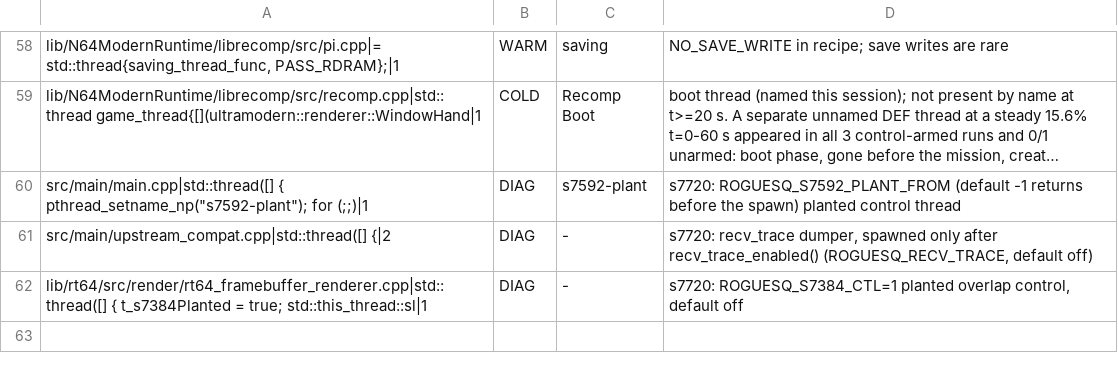
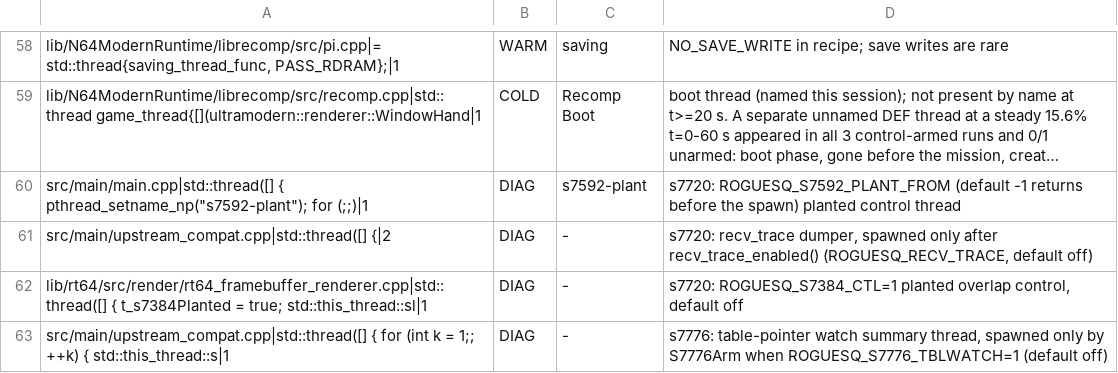
Before and after one commit to fyreatwill/RogueSquadron64Recomp, a TSV file: tools/s7382_thread_qos_reviewed.tsv, drawn as a sheet; only a part is shown, gaps mark what is left out; long unchanged cells end in …; the diff names each change by its address in the sheet, - before the commit and + after, or states it on an @@ line.

```diff
--- a/tools/s7382_thread_qos_reviewed.tsv
+++ b/tools/s7382_thread_qos_reviewed.tsv
+row 63: src/main/upstream_compat.cpp|std::thread([] { for (int k = 1;; ++k) { std::this_thread::s|1 | DIAG | - | s7776: table-pointer watch summary thread, spawned only by S7776Arm when ROGUESQ_S7776_TBLWATCH=1 (default off)
```
Also changed, not shown: tools/s7381_spin_reviewed.tsv, 6 other files.
